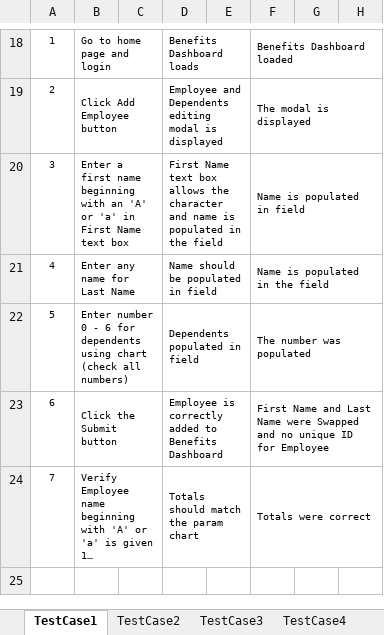
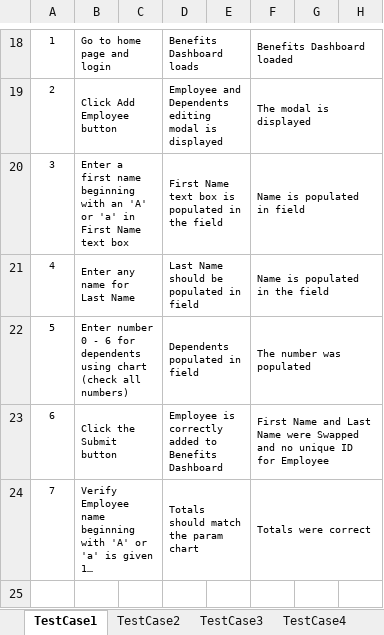
Before and after one commit to mjalvarado/qa-challenge, an Excel workbook: Manual Test Cases and Bugs/MikeATestCasesQAChallenge.xlsx, sheet TestCase1, drawn as a sheet; only a part is shown, gaps mark what is left out; long unchanged cells end in …; values as stored, in another font and other column widths than the file's, no borders; the diff names each change by its address in the sheet, - before the commit and + after, or states it on an @@ line.

```diff
--- a/Manual Test Cases and Bugs/MikeATestCasesQAChallenge.xlsx (sheet TestCase1)
+++ b/Manual Test Cases and Bugs/MikeATestCasesQAChallenge.xlsx (sheet TestCase1)
-D20: …text box allows the character and name is populated…
+D20: …text box is populated…
-D21: Name should be populated in field
+D21: Last Name should be populated in field
```
Also changed, not shown: sheet TestCase4, sheet TestCase2.
